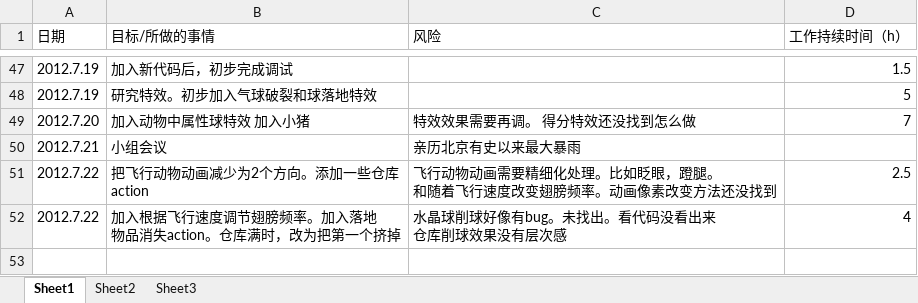
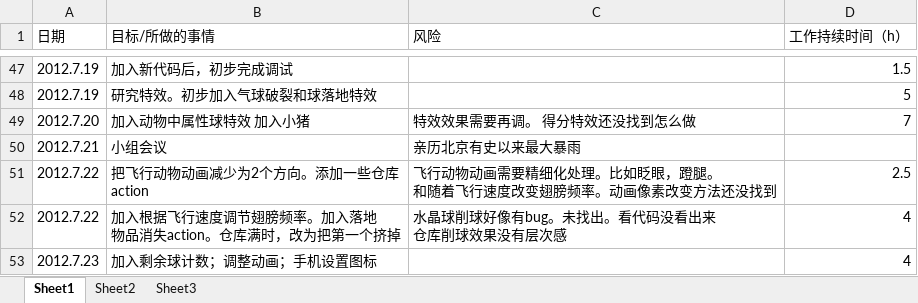
Before and after one commit to buptiosdev/IOSBALL, an Excel workbook: documents/timeManage/TimeManage_ZYJ.xlsx, sheet Sheet1, drawn as a sheet; only a part is shown, gaps mark what is left out; values as stored, in another font and other column widths than the file's, no borders; the diff names each change by its address in the sheet, - before the commit and + after, or states it on an @@ line.

```diff
--- a/documents/timeManage/TimeManage_ZYJ.xlsx (sheet Sheet1)
+++ b/documents/timeManage/TimeManage_ZYJ.xlsx (sheet Sheet1)
+row 53: 2012.7.23 | 加入剩余球计数；调整动画；手机设置图标 |  | 4
```
Also changed, not shown: 3 other files.
